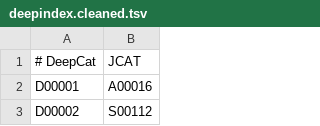
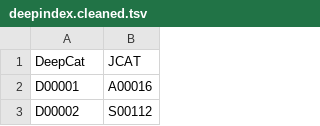
Before and after one commit to trilogy-data/trilogy-public-models, a TSV file: trilogy_public_models/duckdb/gcat_space/tsv/cat/deepindex.cleaned.tsv, drawn as a sheet; only a part is shown.

```diff
--- a/trilogy_public_models/duckdb/gcat_space/tsv/cat/deepindex.cleaned.tsv
+++ b/trilogy_public_models/duckdb/gcat_space/tsv/cat/deepindex.cleaned.tsv
@@ -1,2 +1,2 @@
-# DeepCat   	JCAT
+DeepCat   	JCAT
 D00001      	A00016
```
Also changed, not shown: trilogy_public_models/duckdb/gcat_space/tsv/cat/pauxcat.cleaned.tsv, trilogy_public_models/duckdb/gcat_space/tsv/derived/geotab.cleaned.tsv, 9 other files.
